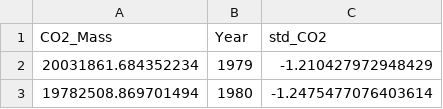
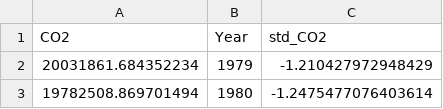
Before and after one commit to Athrya-pg/CMT_project_Sea_ice_extent, a CSV file: outputs/summed_co2.csv, drawn as a sheet; only a part is shown.

Commit message:
Merged Data - Version 1

```diff
--- a/outputs/summed_co2.csv
+++ b/outputs/summed_co2.csv
@@ -1,2 +1,2 @@
-CO2_Mass,Year,std_CO2
+CO2,Year,std_CO2
 20031861.684352234,1979,-1.210427972948429
```
Also changed, not shown: 2 other files.
